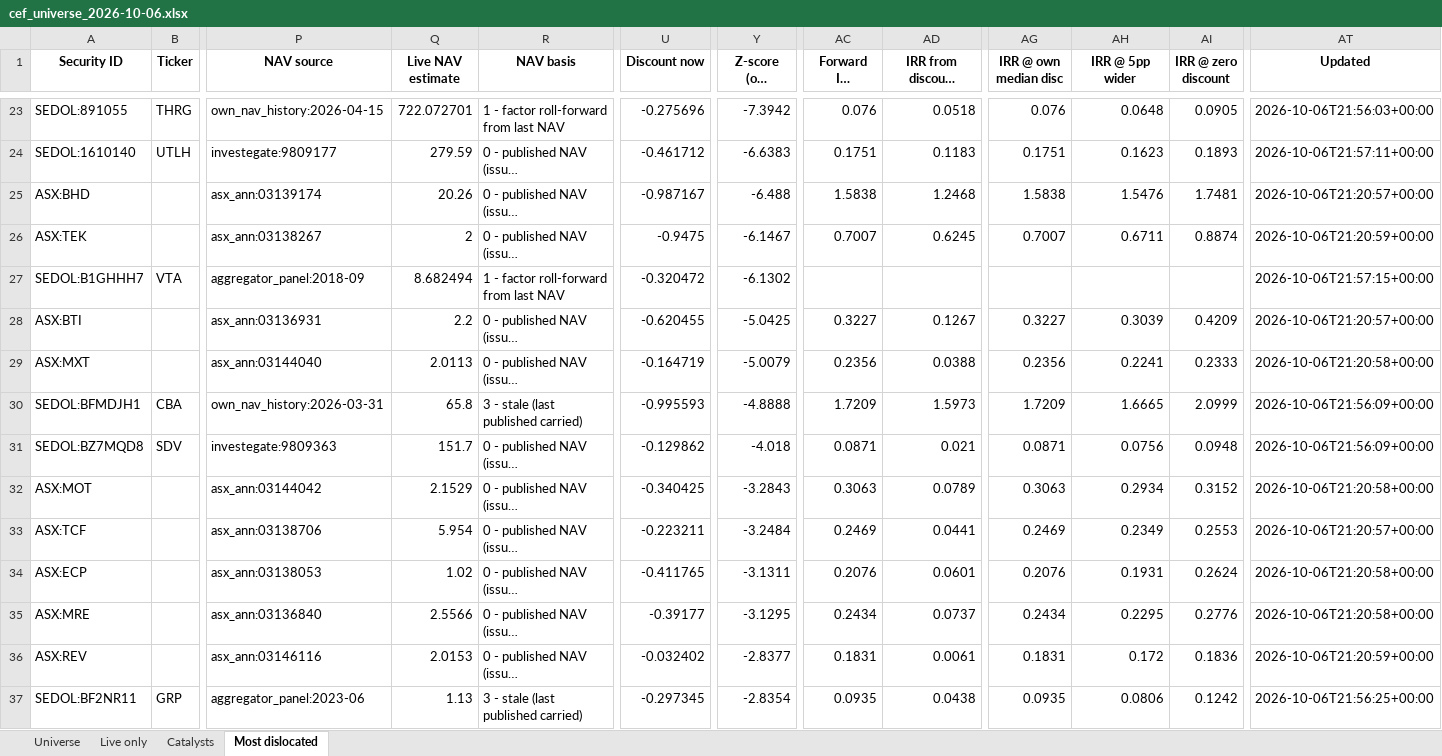
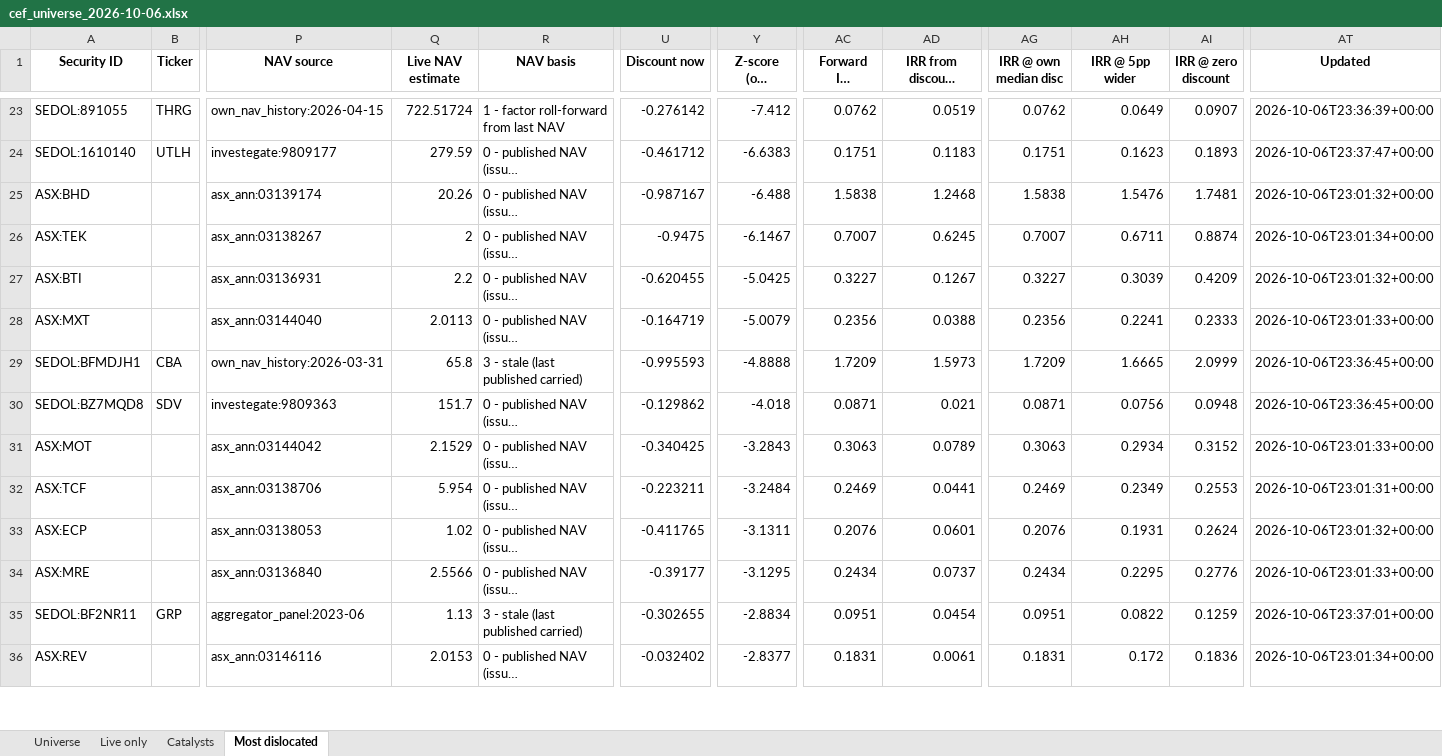
Before and after one commit to hdcapital/cef-research, an Excel workbook: outputs/live/cef_universe_2026-10-06.xlsx, sheet Most dislocated, drawn as a sheet; only a part is shown, gaps mark what is left out; long unchanged cells end in …; values as stored, in another font and other column widths than the file's, no borders; removed rows and columns are numbered as before the commit, all else as after; rows hold the shown columns only; the diff covers the shown part only; the diff names each change by its address in the sheet, - before the commit and + after, or states it on an @@ line.

```diff
--- a/outputs/live/cef_universe_2026-10-06.xlsx (sheet Most dislocated)
+++ b/outputs/live/cef_universe_2026-10-06.xlsx (sheet Most dislocated)
-Q23 (Live NAV estimate): 722.072701
+Q23 (Live NAV estimate): 722.51724
-U23 (Discount now): -0.275696
+U23 (Discount now): -0.276142
-Y23 (Z-score (own history)): -7.3942
+Y23 (Z-score (own history)): -7.412
-AC23 (Forward IRR (central)): 0.076
+AC23 (Forward IRR (central)): 0.0762
-AD23 (IRR from discount normalisation): 0.0518
+AD23 (IRR from discount normalisation): 0.0519
-AG23 (IRR @ own median disc): 0.076
+AG23 (IRR @ own median disc): 0.0762
-AH23 (IRR @ 5pp wider): 0.0648
+AH23 (IRR @ 5pp wider): 0.0649
-AI23 (IRR @ zero discount): 0.0905
+AI23 (IRR @ zero discount): 0.0907
-AT23 (Updated): 2026-10-06T21:56:03+00:00
+AT23 (Updated): 2026-10-06T23:36:39+00:00
-AT24 (Updated): 2026-10-06T21:57:11+00:00
+AT24 (Updated): 2026-10-06T23:37:47+00:00
-AT25 (Updated): 2026-10-06T21:20:57+00:00
+AT25 (Updated): 2026-10-06T23:01:32+00:00
-AT26 (Updated): 2026-10-06T21:20:59+00:00
+AT26 (Updated): 2026-10-06T23:01:34+00:00
-row 27: SEDOL:B1GHHH7 | VTA | aggregator_panel:2018-09 | 8.682494 | 1 - factor roll-forward from last NAV | -0.320472 | -6.1302 |  |  |  |  |  | 2026-10-06T21:57:15+00:00
-AT27 (Updated): 2026-10-06T21:20:57+00:00
+AT27 (Updated): 2026-10-06T23:01:32+00:00
-AT28 (Updated): 2026-10-06T21:20:58+00:00
+AT28 (Updated): 2026-10-06T23:01:33+00:00
-AT29:AT30 (Updated): 2026-10-06T21:56:09+00:00
+AT29:AT30 (Updated): 2026-10-06T23:36:45+00:00
-AT31 (Updated): 2026-10-06T21:20:58+00:00
+AT31 (Updated): 2026-10-06T23:01:33+00:00
-AT32 (Updated): 2026-10-06T21:20:57+00:00
+AT32 (Updated): 2026-10-06T23:01:31+00:00
-AT33 (Updated): 2026-10-06T21:20:58+00:00
+AT33 (Updated): 2026-10-06T23:01:32+00:00
-AT34 (Updated): 2026-10-06T21:20:58+00:00
+AT34 (Updated): 2026-10-06T23:01:33+00:00
+row 35: SEDOL:BF2NR11 | GRP | aggregator_panel:2023-06 | 1.13 | 3 - stale (last published carried) | -0.302655 | -2.8834 | 0.0951 | 0.0454 | 0.0951 | 0.0822 | 0.1259 | 2026-10-06T23:37:01+00:00
-AT36 (Updated): 2026-10-06T21:20:59+00:00
+AT36 (Updated): 2026-10-06T23:01:34+00:00
-row 37: SEDOL:BF2NR11 | GRP | aggregator_panel:2023-06 | 1.13 | 3 - stale (last published carried) | -0.297345 | -2.8354 | 0.0935 | 0.0438 | 0.0935 | 0.0806 | 0.1242 | 2026-10-06T21:56:25+00:00
```
Also changed, not shown: 2 added rows, 1 removed row and 65 edited cells elsewhere in this sheet, sheet Universe, sheet Live only, 13 other files.
